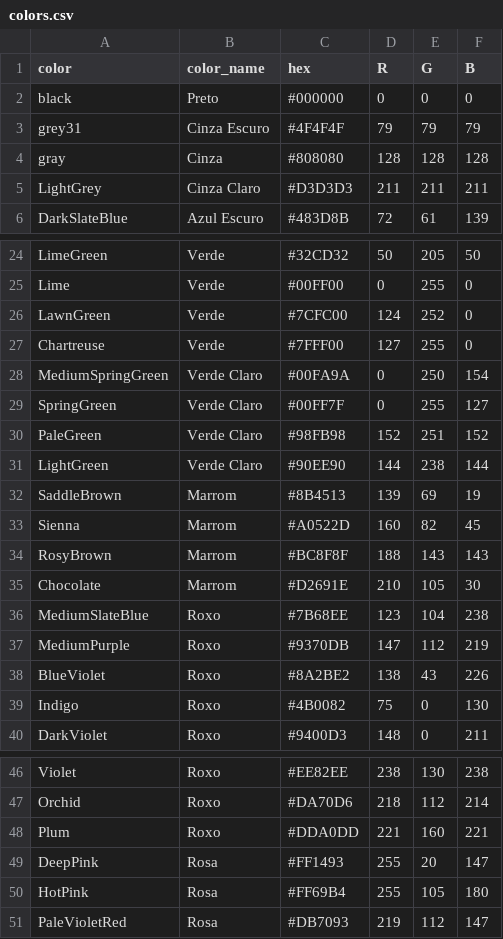
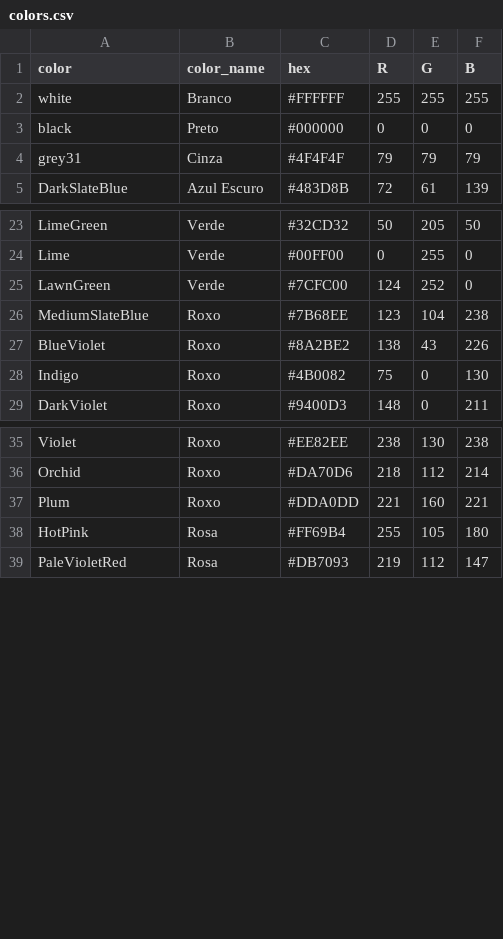
Before and after one commit to LazyMarine2704/chromex, a CSV file: assets/database/colors.csv, drawn as a sheet; only a part is shown, gaps mark what is left out.

Commit message:
change color recognition method

```diff
--- a/assets/database/colors.csv
+++ b/assets/database/colors.csv
@@ -1,6 +1,5 @@
 color,color_name,hex,R,G,B
+white,Branco,#FFFFFF,255,255,255
 black,Preto,#000000,0,0,0
-grey31,Cinza Escuro,#4F4F4F,79,79,79
-gray,Cinza,#808080,128,128,128
-LightGrey,Cinza Claro,#D3D3D3,211,211,211
+grey31,Cinza,#4F4F4F,79,79,79
 DarkSlateBlue,Azul Escuro,#483D8B,72,61,139
@@ -26,13 +25,3 @@ Lime,Verde,#00FF00,0,255,0
 LawnGreen,Verde,#7CFC00,124,252,0
-Chartreuse,Verde,#7FFF00,127,255,0
-MediumSpringGreen,Verde Claro,#00FA9A,0,250,154
-SpringGreen,Verde Claro,#00FF7F,0,255,127
-PaleGreen,Verde Claro,#98FB98,152,251,152
-LightGreen,Verde Claro,#90EE90,144,238,144
-SaddleBrown,Marrom,#8B4513,139,69,19
-Sienna,Marrom,#A0522D,160,82,45
-RosyBrown,Marrom,#BC8F8F,188,143,143
-Chocolate,Marrom,#D2691E,210,105,30
 MediumSlateBlue,Roxo,#7B68EE,123,104,238
-MediumPurple,Roxo,#9370DB,147,112,219
 BlueViolet,Roxo,#8A2BE2,138,43,226
@@ -48,3 +37,2 @@ Orchid,Roxo,#DA70D6,218,112,214
 Plum,Roxo,#DDA0DD,221,160,221
-DeepPink,Rosa,#FF1493,255,20,147
 HotPink,Rosa,#FF69B4,255,105,180
```
Also changed, not shown: 1 other file.
